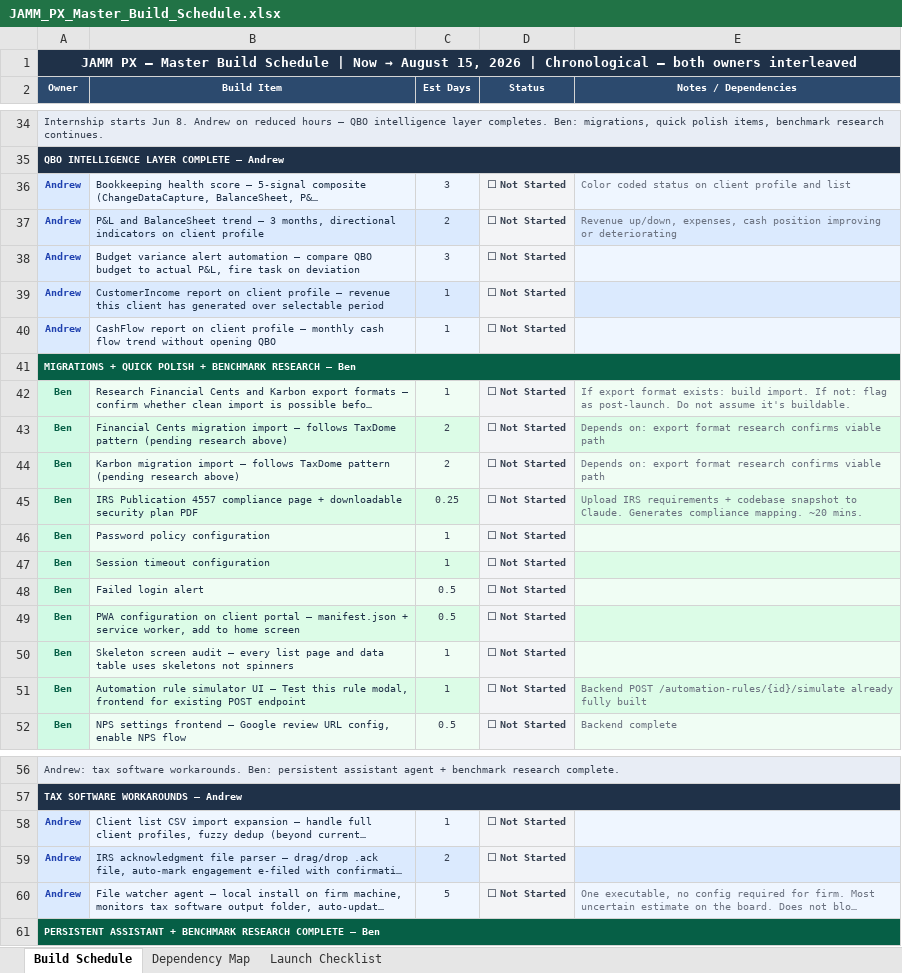
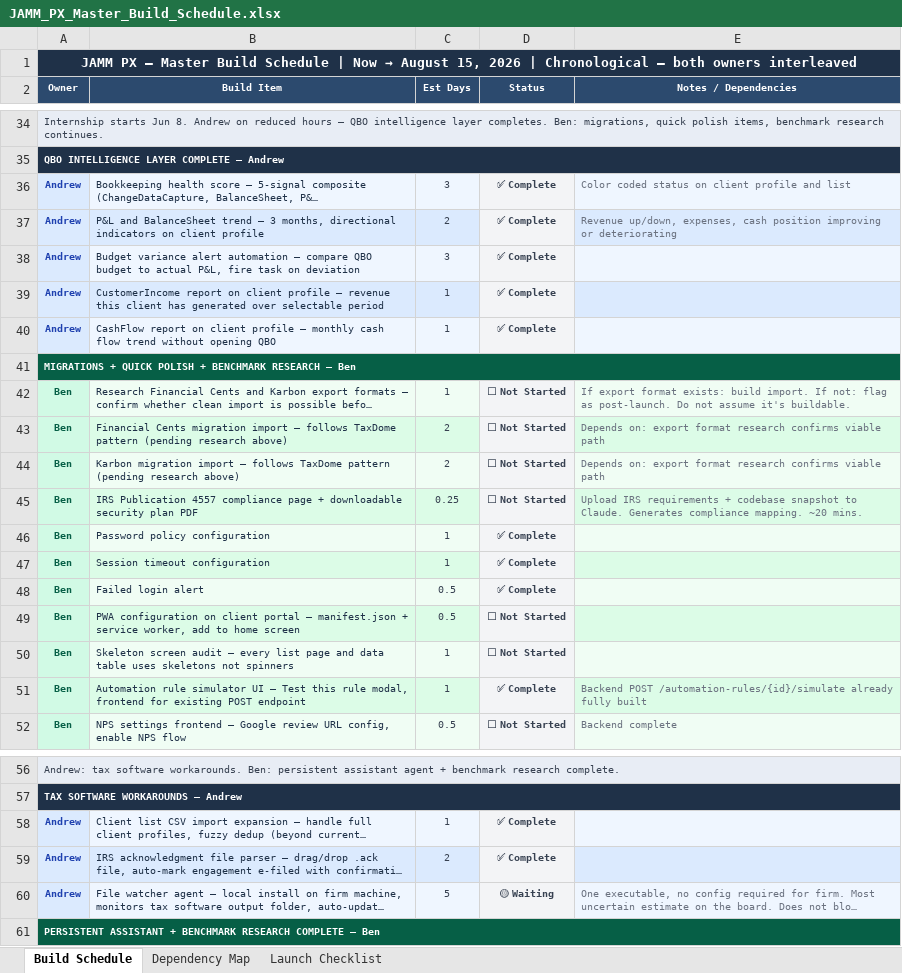
Before and after one commit to JAMM-Media/jamm-os, an Excel workbook: JAMM_PX_Master_Build_Schedule.xlsx, sheet Build Schedule, drawn as a sheet; only a part is shown, gaps mark what is left out; long unchanged cells end in …; values as stored, in another font and other column widths than the file's, no borders; conditional formats not drawn; the diff covers the shown part only; the diff names each change by its address in the sheet, - before the commit and + after, or states it on an @@ line.

```diff
--- a/JAMM_PX_Master_Build_Schedule.xlsx (sheet Build Schedule)
+++ b/JAMM_PX_Master_Build_Schedule.xlsx (sheet Build Schedule)
-D36:D40 (Status): ⬜ Not Started
+D36:D40 (Status): ✅ Complete
-D46:D48 (Status): ⬜ Not Started
+D46:D48 (Status): ✅ Complete
-D51 (Status): ⬜ Not Started
+D51 (Status): ✅ Complete
-D58:D59 (Status): ⬜ Not Started
+D58:D59 (Status): ✅ Complete
-D60 (Status): ⬜ Not Started
+D60 (Status): 🟡 Waiting
```
Also changed, not shown: 16 edited cells elsewhere in this sheet, 6 other files.
